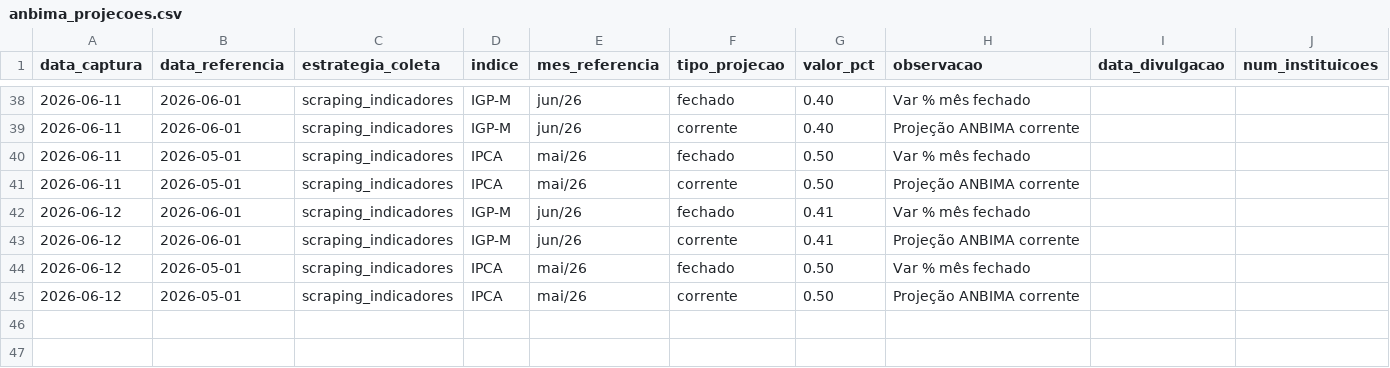
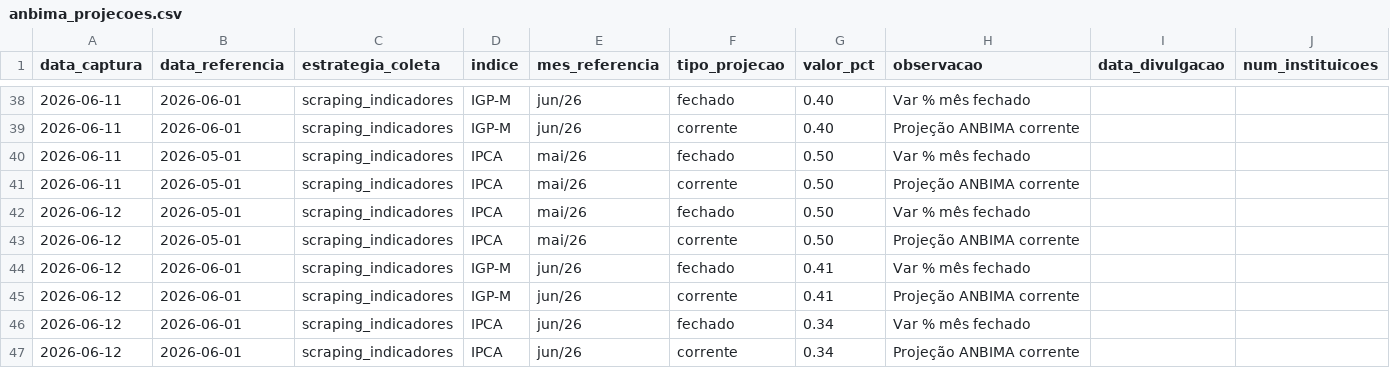
Before and after one commit to PulseDataLabs/PulseFlat, a CSV file: data/anbima_projecoes.csv, drawn as a sheet; only a part is shown, gaps mark what is left out.

```diff
--- a/data/anbima_projecoes.csv
+++ b/data/anbima_projecoes.csv
@@ -41,5 +41,7 @@ data_captura,data_referencia,estrategia_coleta,indice,mes_referencia,tipo_projec
 2026-06-11,2026-05-01,scraping_indicadores,IPCA,mai/26,corrente,0.50,Projeção ANBIMA corrente,,
+2026-06-12,2026-05-01,scraping_indicadores,IPCA,mai/26,fechado,0.50,Var % mês fechado,,
+2026-06-12,2026-05-01,scraping_indicadores,IPCA,mai/26,corrente,0.50,Projeção ANBIMA corrente,,
 2026-06-12,2026-06-01,scraping_indicadores,IGP-M,jun/26,fechado,0.41,Var % mês fechado,,
 2026-06-12,2026-06-01,scraping_indicadores,IGP-M,jun/26,corrente,0.41,Projeção ANBIMA corrente,,
-2026-06-12,2026-05-01,scraping_indicadores,IPCA,mai/26,fechado,0.50,Var % mês fechado,,
-2026-06-12,2026-05-01,scraping_indicadores,IPCA,mai/26,corrente,0.50,Projeção ANBIMA corrente,,
+2026-06-12,2026-06-01,scraping_indicadores,IPCA,jun/26,fechado,0.34,Var % mês fechado,,
+2026-06-12,2026-06-01,scraping_indicadores,IPCA,jun/26,corrente,0.34,Projeção ANBIMA corrente,,
```
Also changed, not shown: data/anbima_indicadores.csv, data/bcb_ptax.csv, 8 other files.
